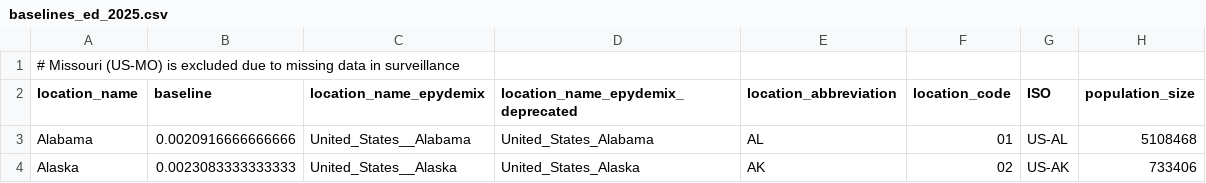
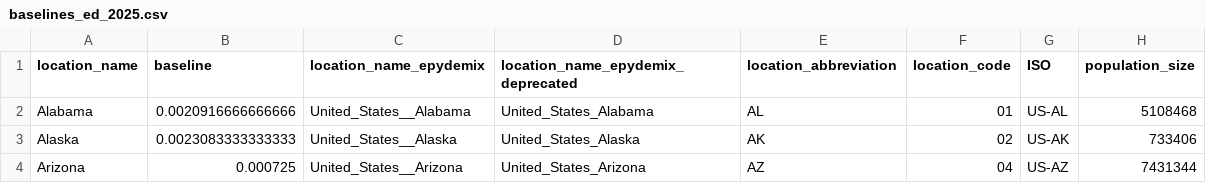
Before and after one commit to mobs-lab/epymodelingsuite, a CSV file: epymodelingsuite/data/baselines_ed_2025.csv, drawn as a sheet; only a part is shown; the shorter side is filled out with more unchanged rows.

Commit message:
Drop comment line from ED baseline CSV

```diff
--- a/epymodelingsuite/data/baselines_ed_2025.csv
+++ b/epymodelingsuite/data/baselines_ed_2025.csv
@@ -1,2 +1 @@
-# Missouri (US-MO) is excluded due to missing data in surveillance
 location_name,baseline,location_name_epydemix,location_name_epydemix_deprecated,location_abbreviation,location_code,ISO,population_size
```
Also changed, not shown: 2 other files.
